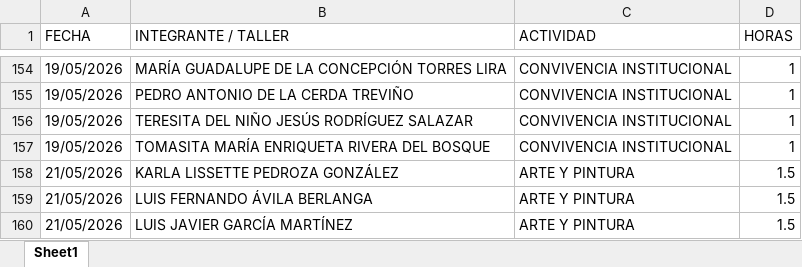
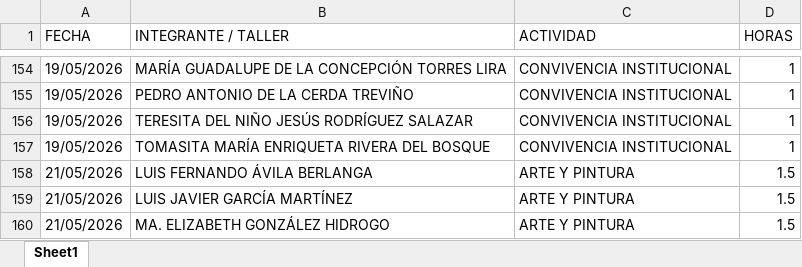
Before and after one commit to jesusalbertomoraleslopez-byte/mentes-app, an Excel workbook: asistencia.xlsx, sheet Sheet1, drawn as a sheet; only a part is shown, gaps mark what is left out; the shorter side is filled out with more unchanged rows; values as stored, in another font and other column widths than the file's, no borders; the diff names each change by its address in the sheet, - before the commit and + after, or states it on an @@ line.

Commit message:
Admin: Eliminación de 1 registros individuales del día 21/05/2026

```diff
--- a/asistencia.xlsx (sheet Sheet1)
+++ b/asistencia.xlsx (sheet Sheet1)
-row 158: 21/05/2026 | KARLA LISSETTE PEDROZA GONZÁLEZ | ARTE Y PINTURA | 1.5
```
